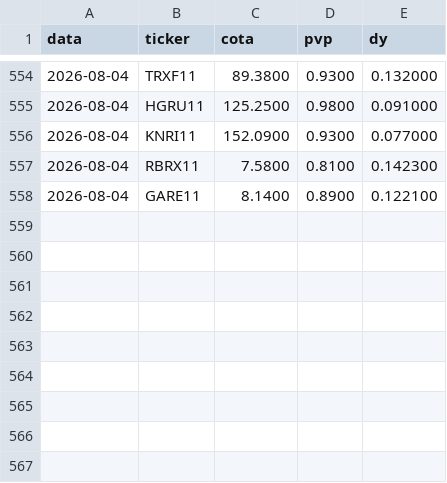
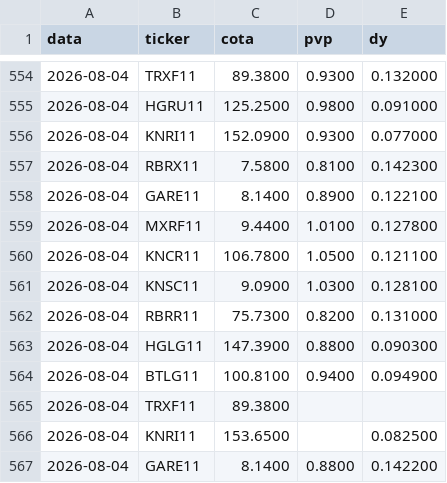
Before and after one commit to henriquebdasilva/analise-fiis, a CSV file: historico.csv, drawn as a sheet; only a part is shown, gaps mark what is left out; the diff names each change by its address in the sheet, - before the commit and + after, or states it on an @@ line.

```diff
--- a/historico.csv
+++ b/historico.csv
+row 559: 2026-08-04 | MXRF11 | 9.4400 | 1.0100 | 0.127800
+row 560: 2026-08-04 | KNCR11 | 106.7800 | 1.0500 | 0.121100
+row 561: 2026-08-04 | KNSC11 | 9.0900 | 1.0300 | 0.128100
+row 562: 2026-08-04 | RBRR11 | 75.7300 | 0.8200 | 0.131000
+row 563: 2026-08-04 | HGLG11 | 147.3900 | 0.8800 | 0.090300
+row 564: 2026-08-04 | BTLG11 | 100.8100 | 0.9400 | 0.094900
+row 565: 2026-08-04 | TRXF11 | 89.3800
+row 566: 2026-08-04 | KNRI11 | 153.6500 |  | 0.082500
+row 567: 2026-08-04 | GARE11 | 8.1400 | 0.8800 | 0.142200
```
